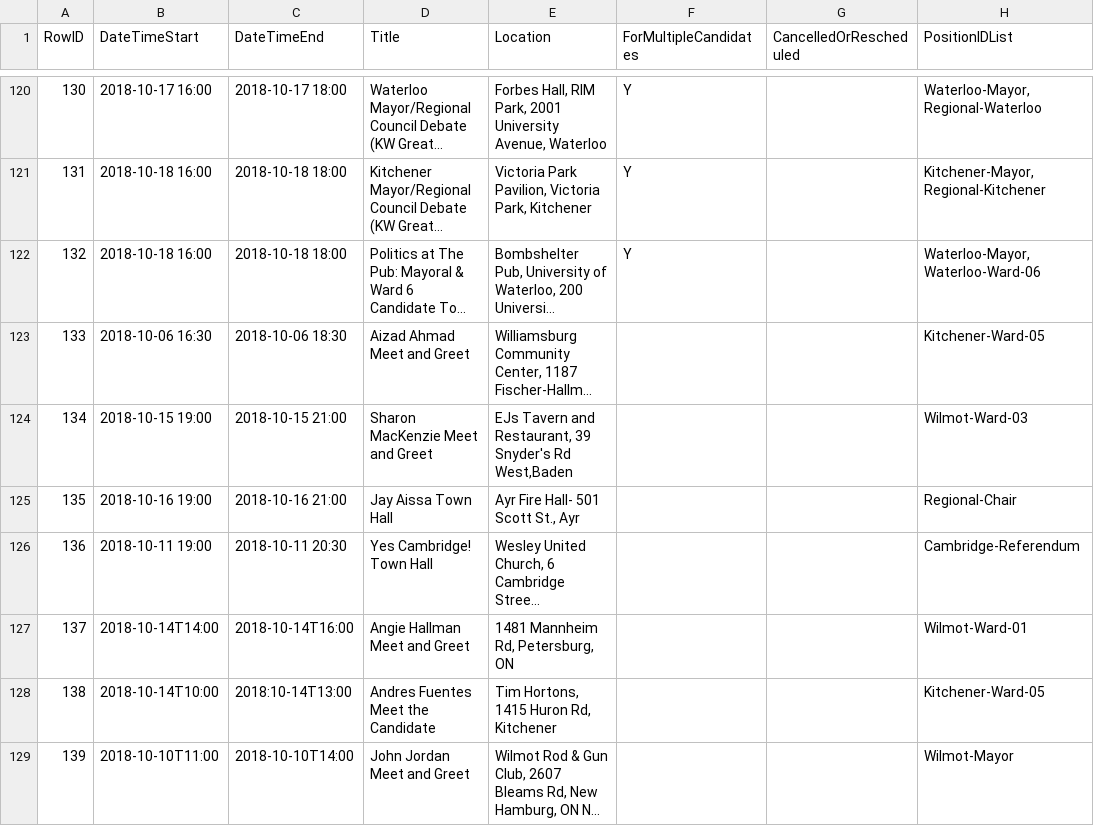
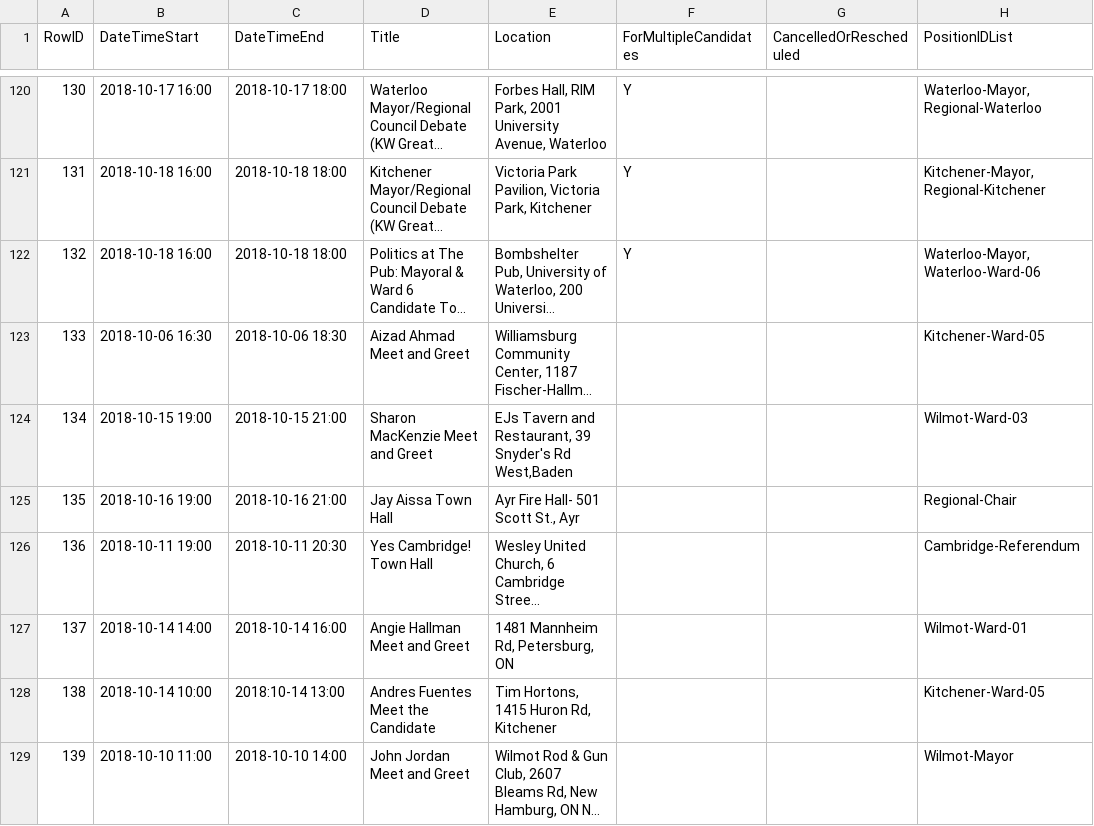
Before and after one commit to s-kennedy/wr-votes, a CSV file: _data/sync/events.csv, drawn as a sheet; only a part is shown, gaps mark what is left out; long unchanged cells end in …; the diff names each change by its address in the sheet, - before the commit and + after, or states it on an @@ line.

Commit message:
Try fixing datetimes, since Python complains.

```diff
--- a/_data/sync/events.csv
+++ b/_data/sync/events.csv
-B127 (DateTimeStart): 2018-10-14T14:00
+B127 (DateTimeStart): 2018-10-14 14:00
-C127 (DateTimeEnd): 2018-10-14T16:00
+C127 (DateTimeEnd): 2018-10-14 16:00
-B128 (DateTimeStart): 2018-10-14T10:00
+B128 (DateTimeStart): 2018-10-14 10:00
-C128 (DateTimeEnd): 2018:10-14T13:00
+C128 (DateTimeEnd): 2018:10-14 13:00
-B129 (DateTimeStart): 2018-10-10T11:00
+B129 (DateTimeStart): 2018-10-10 11:00
-C129 (DateTimeEnd): 2018-10-10T14:00
+C129 (DateTimeEnd): 2018-10-10 14:00
```
